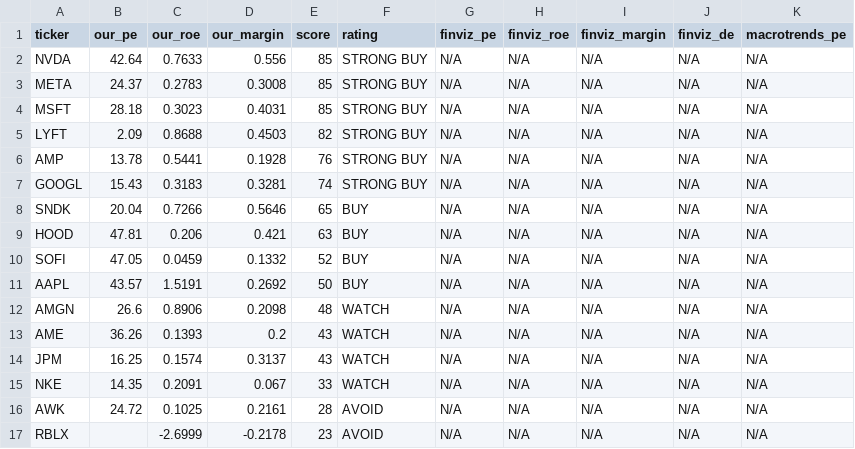
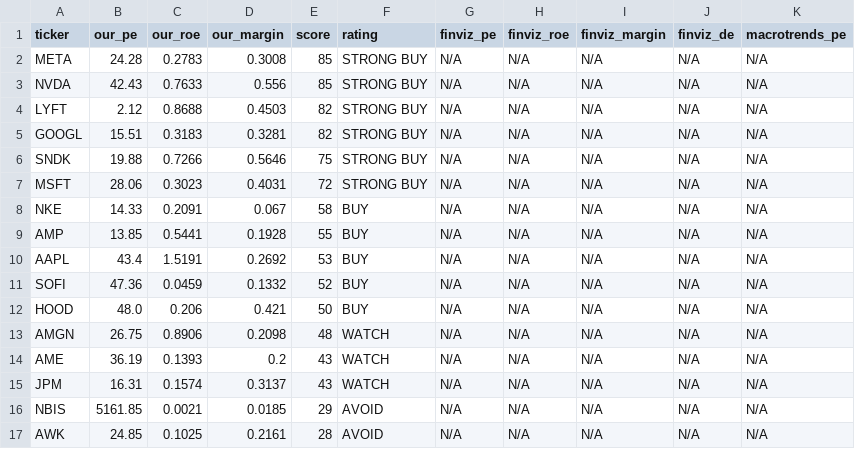
Before and after one commit to leafy-joyce-t/stock-tracker, a CSV file: data/comparison.csv, drawn as a sheet; only a part is shown; the shorter side is filled out with more unchanged rows; the diff covers the shown part only.

```diff
--- a/data/comparison.csv
+++ b/data/comparison.csv
@@ -1,16 +1,17 @@
 ticker,our_pe,our_roe,our_margin,score,rating,finviz_pe,finviz_roe,finviz_margin,finviz_de,macrotrends_pe
-NVDA,42.64,0.7633,0.556,85,STRONG BUY,N/A,N/A,N/A,N/A,N/A
-META,24.37,0.2783,0.3008,85,STRONG BUY,N/A,N/A,N/A,N/A,N/A
-MSFT,28.18,0.3023,0.4031,85,STRONG BUY,N/A,N/A,N/A,N/A,N/A
-LYFT,2.09,0.8688,0.4503,82,STRONG BUY,N/A,N/A,N/A,N/A,N/A
-AMP,13.78,0.5441,0.1928,76,STRONG BUY,N/A,N/A,N/A,N/A,N/A
-GOOGL,15.43,0.3183,0.3281,74,STRONG BUY,N/A,N/A,N/A,N/A,N/A
-SNDK,20.04,0.7266,0.5646,65,BUY,N/A,N/A,N/A,N/A,N/A
-HOOD,47.81,0.206,0.421,63,BUY,N/A,N/A,N/A,N/A,N/A
-SOFI,47.05,0.0459,0.1332,52,BUY,N/A,N/A,N/A,N/A,N/A
-AAPL,43.57,1.5191,0.2692,50,BUY,N/A,N/A,N/A,N/A,N/A
-AMGN,26.6,0.8906,0.2098,48,WATCH,N/A,N/A,N/A,N/A,N/A
-AME,36.26,0.1393,0.2,43,WATCH,N/A,N/A,N/A,N/A,N/A
-JPM,16.25,0.1574,0.3137,43,WATCH,N/A,N/A,N/A,N/A,N/A
-NKE,14.35,0.2091,0.067,33,WATCH,N/A,N/A,N/A,N/A,N/A
-AWK,24.72,0.1025,0.2161,28,AVOID,N/A,N/A,N/A,N/A,N/A
+META,24.28,0.2783,0.3008,85,STRONG BUY,N/A,N/A,N/A,N/A,N/A
+NVDA,42.43,0.7633,0.556,85,STRONG BUY,N/A,N/A,N/A,N/A,N/A
+LYFT,2.12,0.8688,0.4503,82,STRONG BUY,N/A,N/A,N/A,N/A,N/A
+GOOGL,15.51,0.3183,0.3281,82,STRONG BUY,N/A,N/A,N/A,N/A,N/A
+SNDK,19.88,0.7266,0.5646,75,STRONG BUY,N/A,N/A,N/A,N/A,N/A
+MSFT,28.06,0.3023,0.4031,72,STRONG BUY,N/A,N/A,N/A,N/A,N/A
+NKE,14.33,0.2091,0.067,58,BUY,N/A,N/A,N/A,N/A,N/A
+AMP,13.85,0.5441,0.1928,55,BUY,N/A,N/A,N/A,N/A,N/A
+AAPL,43.4,1.5191,0.2692,53,BUY,N/A,N/A,N/A,N/A,N/A
+SOFI,47.36,0.0459,0.1332,52,BUY,N/A,N/A,N/A,N/A,N/A
+HOOD,48.0,0.206,0.421,50,BUY,N/A,N/A,N/A,N/A,N/A
+AMGN,26.75,0.8906,0.2098,48,WATCH,N/A,N/A,N/A,N/A,N/A
+AME,36.19,0.1393,0.2,43,WATCH,N/A,N/A,N/A,N/A,N/A
+JPM,16.31,0.1574,0.3137,43,WATCH,N/A,N/A,N/A,N/A,N/A
+NBIS,5161.85,0.0021,0.0185,29,AVOID,N/A,N/A,N/A,N/A,N/A
+AWK,24.85,0.1025,0.2161,28,AVOID,N/A,N/A,N/A,N/A,N/A
```
Also changed, not shown: 2 added rows, 3 removed rows and 2 edited cells elsewhere in this file, data/calculated_ratios.csv, data/risk_signals.csv, 23 other files.
